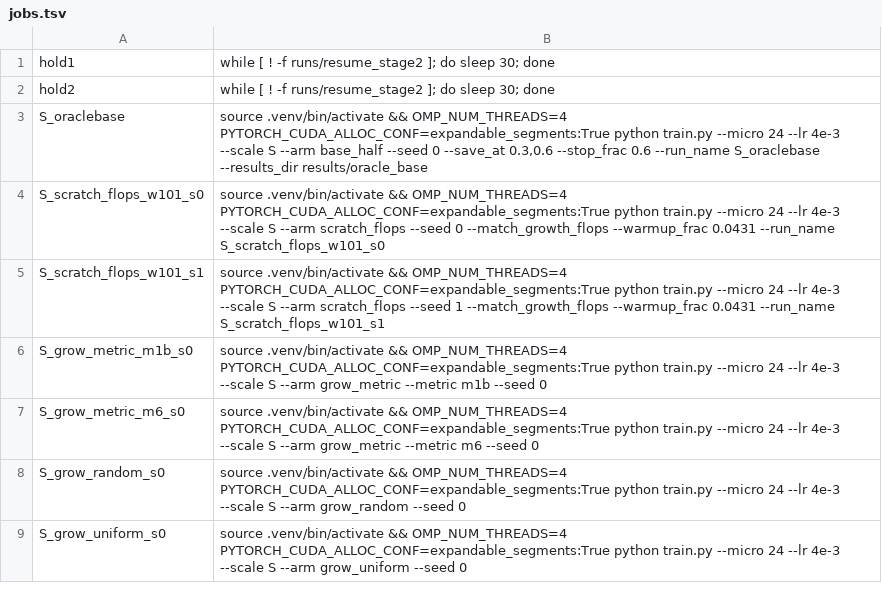
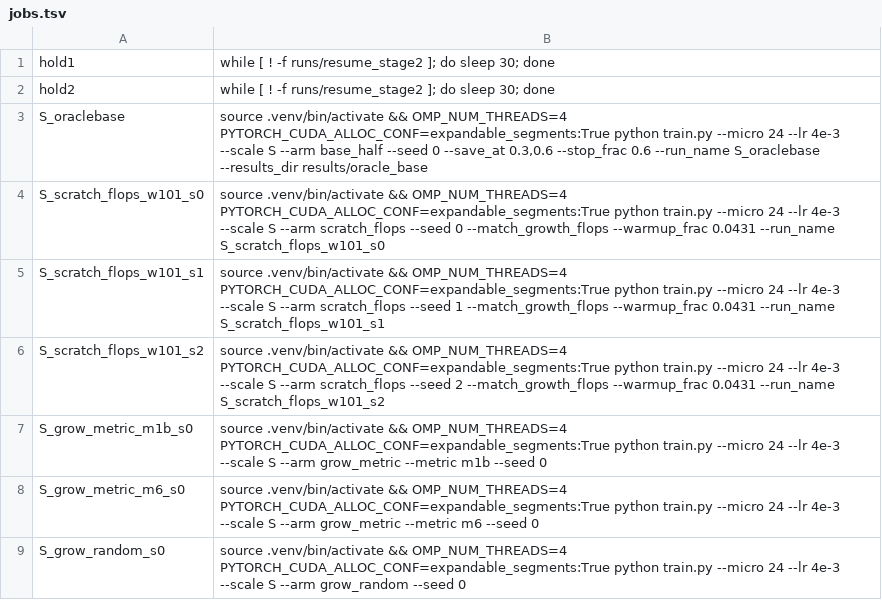
Before and after one commit to ialireza13/organic_llm, a TSV file: scripts/jobs.tsv, drawn as a sheet; only a part is shown; the shorter side is filled out with more unchanged rows.

Commit message:
e' seed 2

```diff
--- a/scripts/jobs.tsv
+++ b/scripts/jobs.tsv
@@ -5,2 +5,3 @@ S_scratch_flops_w101_s0	source .venv/bin/activate && OMP_NUM_THREADS=4 PYTORCH_C
 S_scratch_flops_w101_s1	source .venv/bin/activate && OMP_NUM_THREADS=4 PYTORCH_CUDA_ALLOC_CONF=expandable_segments:True python train.py --micro 24 --lr 4e-3 --scale S --arm scratch_flops --seed 1 --match_growth_flops --warmup_frac 0.0431 --run_name S_scratch_flops_w101_s1
+S_scratch_flops_w101_s2	source .venv/bin/activate && OMP_NUM_THREADS=4 PYTORCH_CUDA_ALLOC_CONF=expandable_segments:True python train.py --micro 24 --lr 4e-3 --scale S --arm scratch_flops --seed 2 --match_growth_flops --warmup_frac 0.0431 --run_name S_scratch_flops_w101_s2
 S_grow_metric_m1b_s0	source .venv/bin/activate && OMP_NUM_THREADS=4 PYTORCH_CUDA_ALLOC_CONF=expandable_segments:True python train.py --micro 24 --lr 4e-3 --scale S --arm grow_metric --metric m1b --seed 0
```
Also changed, not shown: 2 other files.
